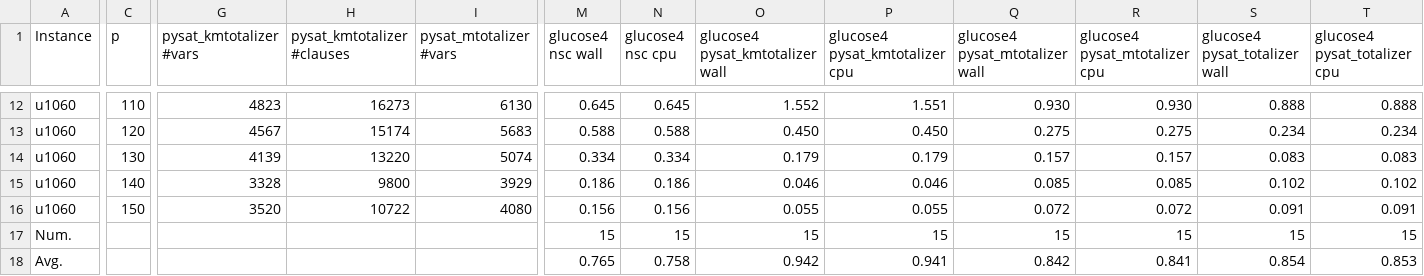
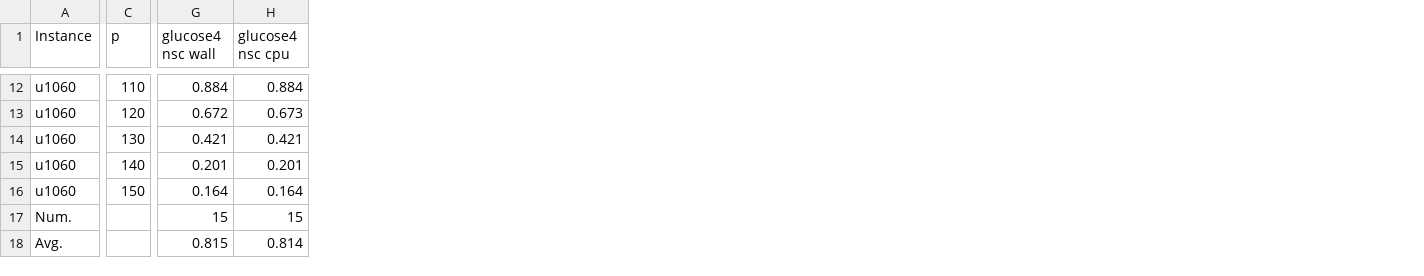
Before and after one commit to djnhngocduc/P-Center, a CSV file: results.csv, drawn as a sheet; only a part is shown, gaps mark what is left out; removed rows and columns are numbered as before the commit, all else as after; rows hold the shown columns only; the diff covers the shown part only; the diff names each change by its address in the sheet, - before the commit and + after, or states it on an @@ line.

```diff
--- a/results.csv
+++ b/results.csv
-column G (pysat_kmtotalizer #vars), rows 12-16: 4823 | 4567 | 4139 | 3328 | 3520
-column H (pysat_kmtotalizer #clauses), rows 12-16: 16273 | 15174 | 13220 | 9800 | 10722
-column I (pysat_mtotalizer #vars), rows 12-16: 6130 | 5683 | 5074 | 3929 | 4080
-column O (glucose4 pysat_kmtotalizer wall), rows 12-17: 1.552 | 0.450 | 0.179 | 0.046 | 0.055 | 15
-column P (glucose4 pysat_kmtotalizer cpu), rows 12-17: 1.551 | 0.450 | 0.179 | 0.046 | 0.055 | 15
-column Q (glucose4 pysat_mtotalizer wall), rows 12-17: 0.930 | 0.275 | 0.157 | 0.085 | 0.072 | 15
-column R (glucose4 pysat_mtotalizer cpu), rows 12-17: 0.930 | 0.275 | 0.157 | 0.085 | 0.072 | 15
-column S (glucose4 pysat_totalizer wall), rows 12-17: 0.888 | 0.234 | 0.083 | 0.102 | 0.091 | 15
-column T (glucose4 pysat_totalizer cpu), rows 12-17: 0.888 | 0.234 | 0.083 | 0.102 | 0.091 | 15
-G12 (glucose4 nsc wall): 0.645
+G12 (glucose4 nsc wall): 0.884
-H12 (glucose4 nsc cpu): 0.645
+H12 (glucose4 nsc cpu): 0.884
-G13 (glucose4 nsc wall): 0.588
+G13 (glucose4 nsc wall): 0.672
-H13 (glucose4 nsc cpu): 0.588
+H13 (glucose4 nsc cpu): 0.673
-G14 (glucose4 nsc wall): 0.334
+G14 (glucose4 nsc wall): 0.421
-H14 (glucose4 nsc cpu): 0.334
+H14 (glucose4 nsc cpu): 0.421
-G15 (glucose4 nsc wall): 0.186
+G15 (glucose4 nsc wall): 0.201
-H15 (glucose4 nsc cpu): 0.186
+H15 (glucose4 nsc cpu): 0.201
-G16 (glucose4 nsc wall): 0.156
+G16 (glucose4 nsc wall): 0.164
-H16 (glucose4 nsc cpu): 0.156
+H16 (glucose4 nsc cpu): 0.164
-row 18: Avg. |  |  |  |  | 0.765 | 0.758 | 0.942 | 0.941 | 0.842 | 0.841 | 0.854 | 0.853
+row 18: Avg. |  | 0.815 | 0.814
```
Also changed, not shown: 3 removed columns and 20 edited cells elsewhere in this file, 1 other file.
